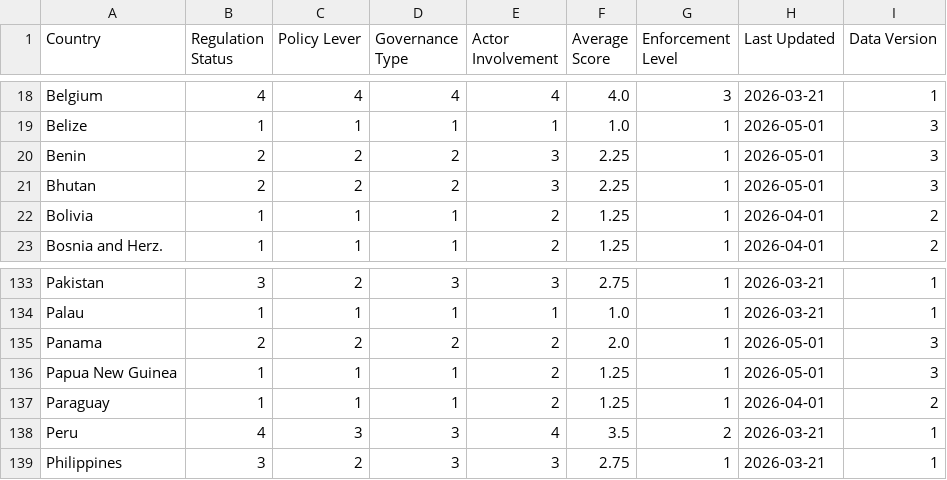
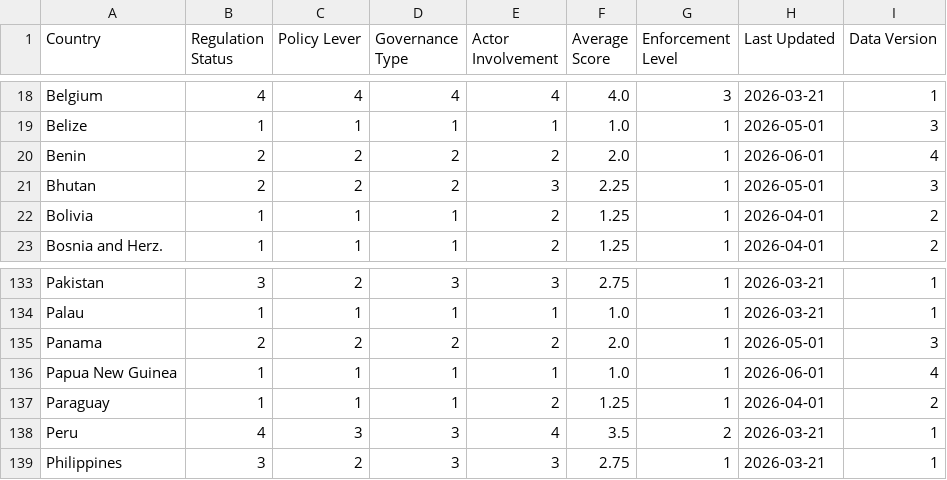
Before and after one commit to riadeane/airegulationmap, a CSV file: public/scores.csv, drawn as a sheet; only a part is shown, gaps mark what is left out.

```diff
--- a/public/scores.csv
+++ b/public/scores.csv
@@ -19,3 +19,3 @@ Belgium,4,4,4,4,4.0,3,2026-03-21,1
 Belize,1,1,1,1,1.0,1,2026-05-01,3
-Benin,2,2,2,3,2.25,1,2026-05-01,3
+Benin,2,2,2,2,2.0,1,2026-06-01,4
 Bhutan,2,2,2,3,2.25,1,2026-05-01,3
@@ -135,3 +135,3 @@ Palau,1,1,1,1,1.0,1,2026-03-21,1
 Panama,2,2,2,2,2.0,1,2026-05-01,3
-Papua New Guinea,1,1,1,2,1.25,1,2026-05-01,3
+Papua New Guinea,1,1,1,1,1.0,1,2026-06-01,4
 Paraguay,1,1,1,2,1.25,1,2026-04-01,2
```
Also changed, not shown: public/regulation_data.csv, 1 other file.
